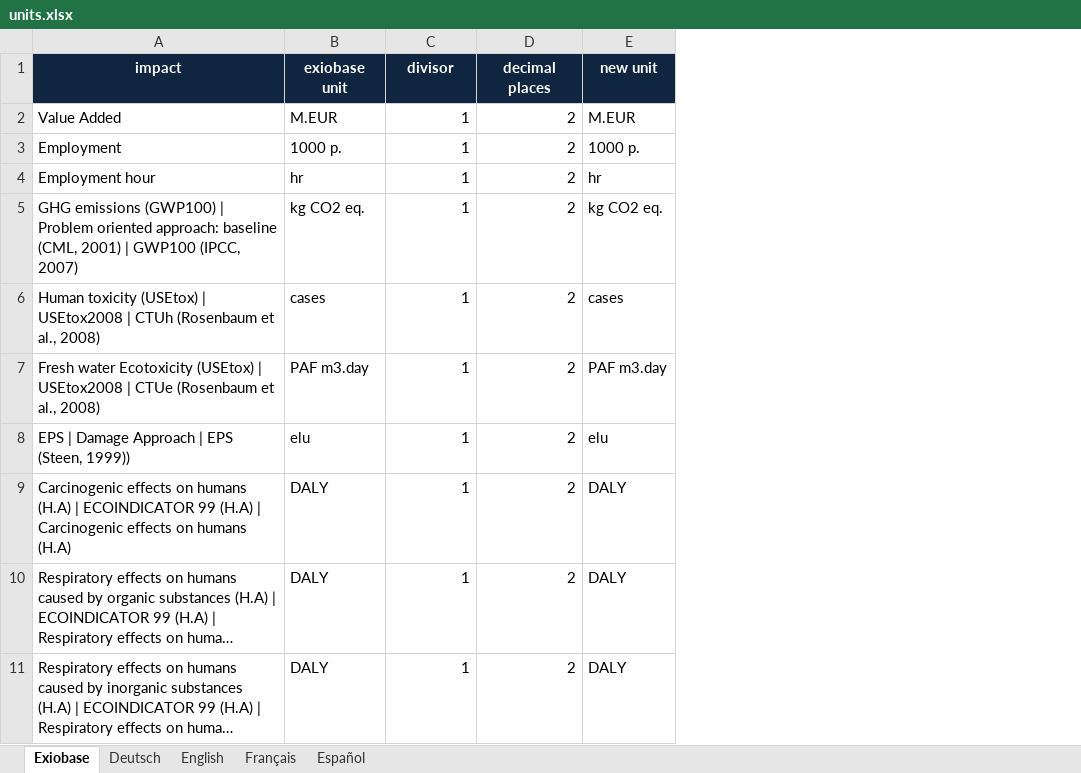
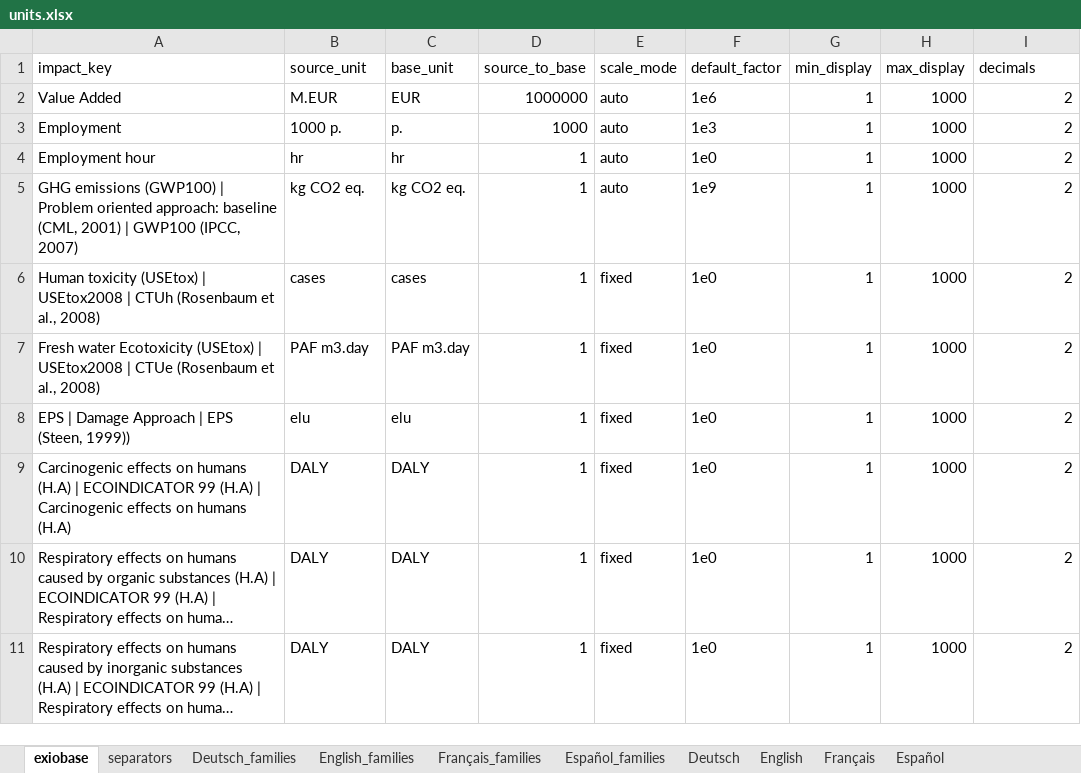
Before and after one commit to JonasLmbt/exiobase_explorer, an Excel workbook: config/units.xlsx, sheet exiobase, drawn as a sheet; only a part is shown; long unchanged cells end in …; values as stored, in another font and other column widths than the file's, no borders; removed rows and columns are numbered as before the commit, all else as after; the diff names each change by its address in the sheet, - before the commit and + after, or states it on an @@ line.

Commit message:
fix: load legacy units separately and use dynamic map unit scaling

```diff
--- a/config/units.xlsx (sheet exiobase)
+++ b/config/units.xlsx (sheet exiobase)
-sheet tab: Exiobase
+sheet tab: exiobase
+sheet tab: separators
+sheet tab: Deutsch_families
+sheet tab: English_families
+sheet tab: Français_families
+sheet tab: Español_families
+column C, rows 2-11: EUR | p. | hr | kg CO2 eq. | cases | PAF m3.day | elu | DALY | DALY | DALY
+column D, rows 2-11: 1000000 | 1000 | 1 | 1 | 1 | 1 | 1 | 1 | 1 | 1
+column E, rows 2-11: auto | auto | auto | auto | fixed | fixed | fixed | fixed | fixed | fixed
+column F, rows 2-11: 1e6 | 1e3 | 1e0 | 1e9 | 1e0 | 1e0 | 1e0 | 1e0 | 1e0 | 1e0
+column H, rows 2-11: all 1000
-column E, rows 2-11: M.EUR | 1000 p. | hr | kg CO2 eq. | cases | PAF m3.day | elu | DALY | DALY | DALY
-row 1: impact | exiobase unit | divisor | decimal places | new unit
+row 1: impact_key | source_unit | base_unit | source_to_base | scale_mode | default_factor | min_display | max_display | decimals
```
Also changed, not shown: sheet Français, sheet Deutsch, sheet Español, sheet English, 3 other files.
